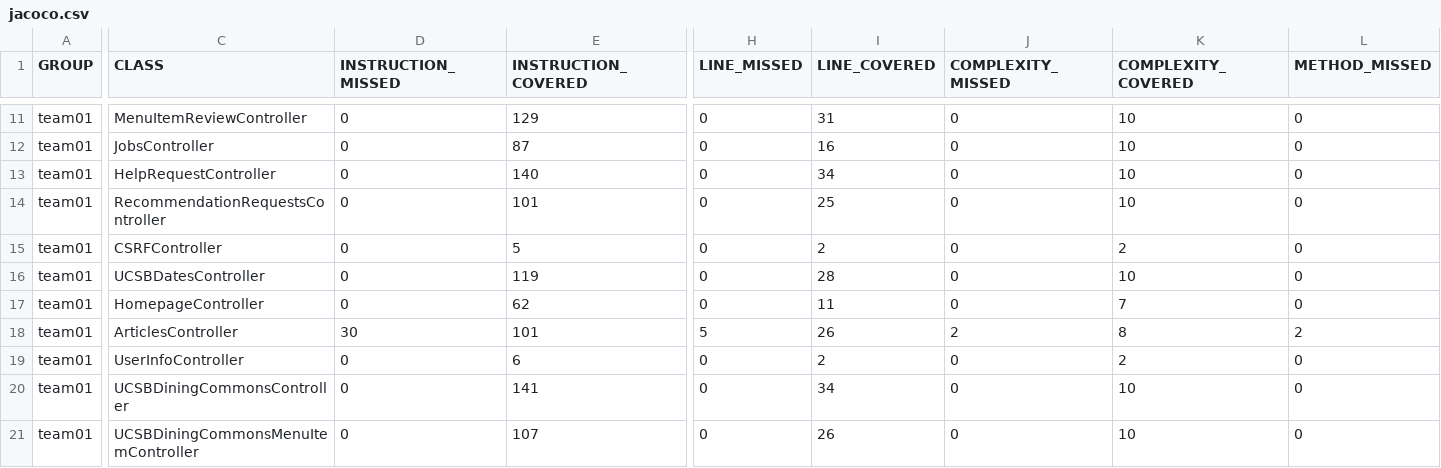
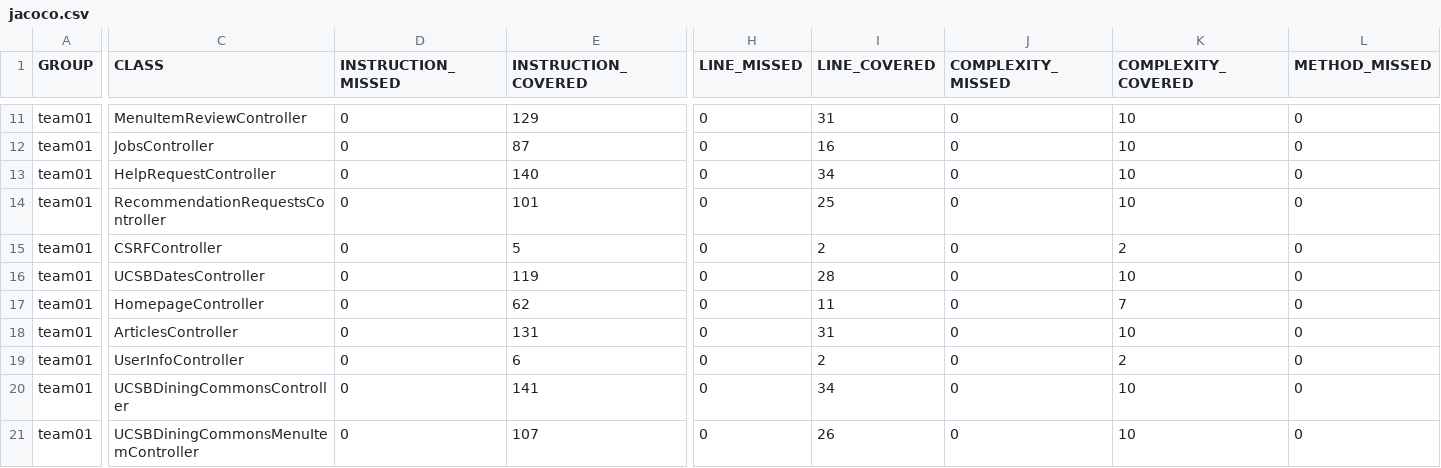
Before and after one commit to ucsb-cs156-f25/team01-f25-16, a CSV file: jacoco/jacoco.csv, drawn as a sheet; only a part is shown, gaps mark what is left out; the diff covers the shown part only; the diff names each change by its address in the sheet, - before the commit and + after, or states it on an @@ line.

```diff
--- a/jacoco/jacoco.csv
+++ b/jacoco/jacoco.csv
-D18 (INSTRUCTION_MISSED): 30
+D18 (INSTRUCTION_MISSED): 0
-E18 (INSTRUCTION_COVERED): 101
+E18 (INSTRUCTION_COVERED): 131
-H18 (LINE_MISSED): 5
+H18 (LINE_MISSED): 0
-I18 (LINE_COVERED): 26
+I18 (LINE_COVERED): 31
-J18 (COMPLEXITY_MISSED): 2
+J18 (COMPLEXITY_MISSED): 0
-K18 (COMPLEXITY_COVERED): 8
+K18 (COMPLEXITY_COVERED): 10
-L18 (METHOD_MISSED): 2
+L18 (METHOD_MISSED): 0
```
Also changed, not shown: 1 edited cell elsewhere in this file, 7 other files.
